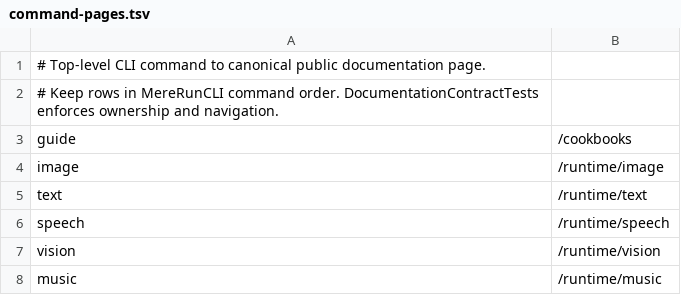
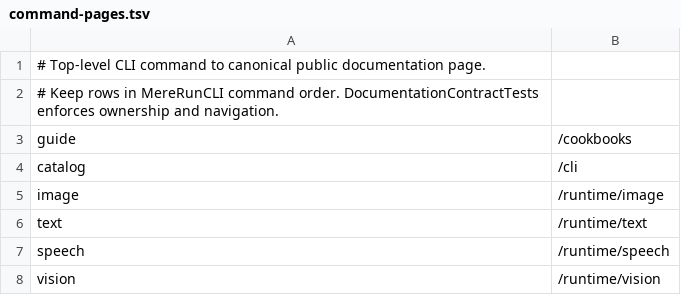
Before and after one commit to sawfwair/mere-run, a TSV file: docs/.vitepress/command-pages.tsv, drawn as a sheet; only a part is shown; the shorter side is filled out with more unchanged rows.

```diff
--- a/docs/.vitepress/command-pages.tsv
+++ b/docs/.vitepress/command-pages.tsv
@@ -3,2 +3,3 @@
 guide	/cookbooks
+catalog	/cli
 image	/runtime/image
```
Also changed, not shown: 23 other files.
